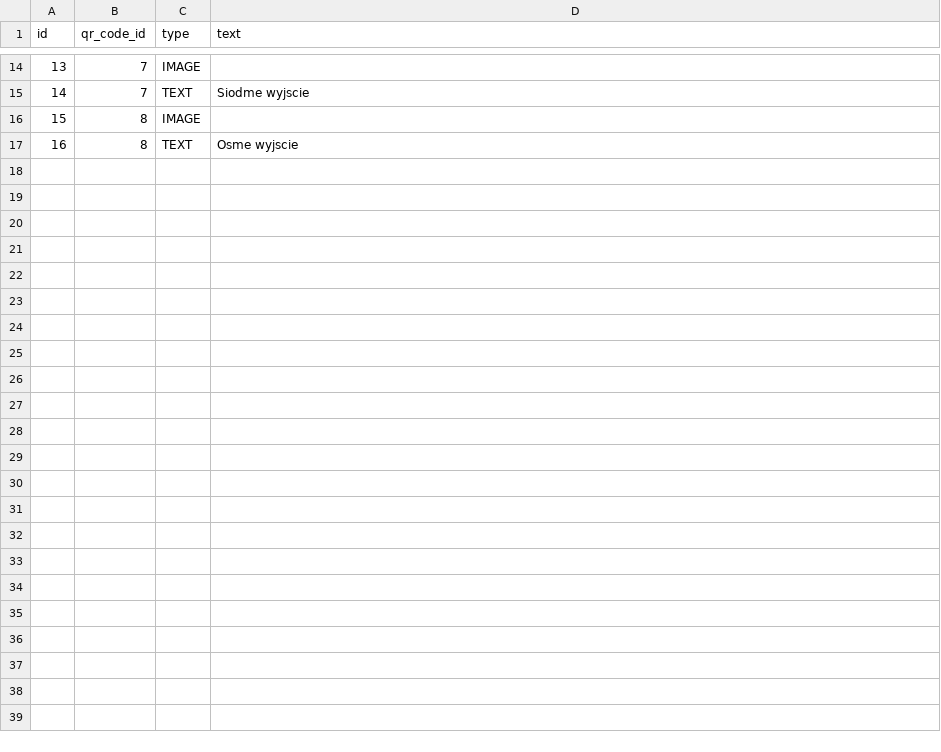
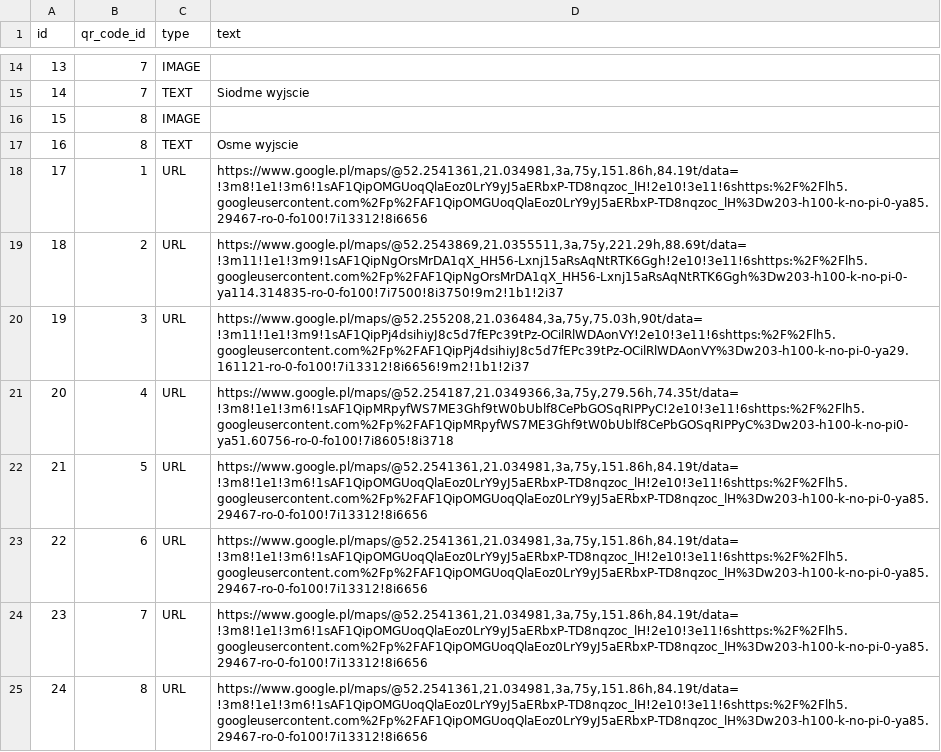
Before and after one commit to kczarnota/metro_peryskop_server, a CSV file: src/main/resources/config/liquibase/point.csv, drawn as a sheet; only a part is shown, gaps mark what is left out.

```diff
--- a/src/main/resources/config/liquibase/point.csv
+++ b/src/main/resources/config/liquibase/point.csv
@@ -17 +17,9 @@ id;qr_code_id;type;text
 16;8;TEXT;Osme wyjscie
+17;1;URL;https://www.google.pl/maps/@52.2541361,21.034981,3a,75y,151.86h,84.19t/data=!3m8!1e1!3m6!1sAF1QipOMGUoqQlaEoz0LrY9yJ5aERbxP-TD8nqzoc_lH!2e10!3e11!6shttps:%2F%2Flh5.googleusercontent.com%2Fp%2FAF1QipOMGUoqQlaEoz0LrY9yJ5aERbxP-TD8nqzoc_lH%3Dw203-h100-k-no-pi-0-ya85.29467-ro-0-fo100!7i13312!8i6656
+18;2;URL;https://www.google.pl/maps/@52.2543869,21.0355511,3a,75y,221.29h,88.69t/data=!3m11!1e1!3m9!1sAF1QipNgOrsMrDA1qX_HH56-Lxnj15aRsAqNtRTK6Ggh!2e10!3e11!6shttps:%2F%2Flh5.googleusercontent.com%2Fp%2FAF1QipNgOrsMrDA1qX_HH56-Lxnj15aRsAqNtRTK6Ggh%3Dw203-h100-k-no-pi-0-ya114.314835-ro-0-fo100!7i7500!8i3750!9m2!1b1!2i37
+19;3;URL;https://www.google.pl/maps/@52.255208,21.036484,3a,75y,75.03h,90t/data=!3m11!1e1!3m9!1sAF1QipPj4dsihiyJ8c5d7fEPc39tPz-OCilRlWDAonVY!2e10!3e11!6shttps:%2F%2Flh5.googleusercontent.com%2Fp%2FAF1QipPj4dsihiyJ8c5d7fEPc39tPz-OCilRlWDAonVY%3Dw203-h100-k-no-pi-0-ya29.161121-ro-0-fo100!7i13312!8i6656!9m2!1b1!2i37
+20;4;URL;https://www.google.pl/maps/@52.254187,21.0349366,3a,75y,279.56h,74.35t/data=!3m8!1e1!3m6!1sAF1QipMRpyfWS7ME3Ghf9tW0bUblf8CePbGOSqRIPPyC!2e10!3e11!6shttps:%2F%2Flh5.googleusercontent.com%2Fp%2FAF1QipMRpyfWS7ME3Ghf9tW0bUblf8CePbGOSqRIPPyC%3Dw203-h100-k-no-pi0-ya51.60756-ro-0-fo100!7i8605!8i3718
+21;5;URL;https://www.google.pl/maps/@52.2541361,21.034981,3a,75y,151.86h,84.19t/data=!3m8!1e1!3m6!1sAF1QipOMGUoqQlaEoz0LrY9yJ5aERbxP-TD8nqzoc_lH!2e10!3e11!6shttps:%2F%2Flh5.googleusercontent.com%2Fp%2FAF1QipOMGUoqQlaEoz0LrY9yJ5aERbxP-TD8nqzoc_lH%3Dw203-h100-k-no-pi-0-ya85.29467-ro-0-fo100!7i13312!8i6656
+22;6;URL;https://www.google.pl/maps/@52.2541361,21.034981,3a,75y,151.86h,84.19t/data=!3m8!1e1!3m6!1sAF1QipOMGUoqQlaEoz0LrY9yJ5aERbxP-TD8nqzoc_lH!2e10!3e11!6shttps:%2F%2Flh5.googleusercontent.com%2Fp%2FAF1QipOMGUoqQlaEoz0LrY9yJ5aERbxP-TD8nqzoc_lH%3Dw203-h100-k-no-pi-0-ya85.29467-ro-0-fo100!7i13312!8i6656
+23;7;URL;https://www.google.pl/maps/@52.2541361,21.034981,3a,75y,151.86h,84.19t/data=!3m8!1e1!3m6!1sAF1QipOMGUoqQlaEoz0LrY9yJ5aERbxP-TD8nqzoc_lH!2e10!3e11!6shttps:%2F%2Flh5.googleusercontent.com%2Fp%2FAF1QipOMGUoqQlaEoz0LrY9yJ5aERbxP-TD8nqzoc_lH%3Dw203-h100-k-no-pi-0-ya85.29467-ro-0-fo100!7i13312!8i6656
+24;8;URL;https://www.google.pl/maps/@52.2541361,21.034981,3a,75y,151.86h,84.19t/data=!3m8!1e1!3m6!1sAF1QipOMGUoqQlaEoz0LrY9yJ5aERbxP-TD8nqzoc_lH!2e10!3e11!6shttps:%2F%2Flh5.googleusercontent.com%2Fp%2FAF1QipOMGUoqQlaEoz0LrY9yJ5aERbxP-TD8nqzoc_lH%3Dw203-h100-k-no-pi-0-ya85.29467-ro-0-fo100!7i13312!8i6656
```
Also changed, not shown: 14 other files.
